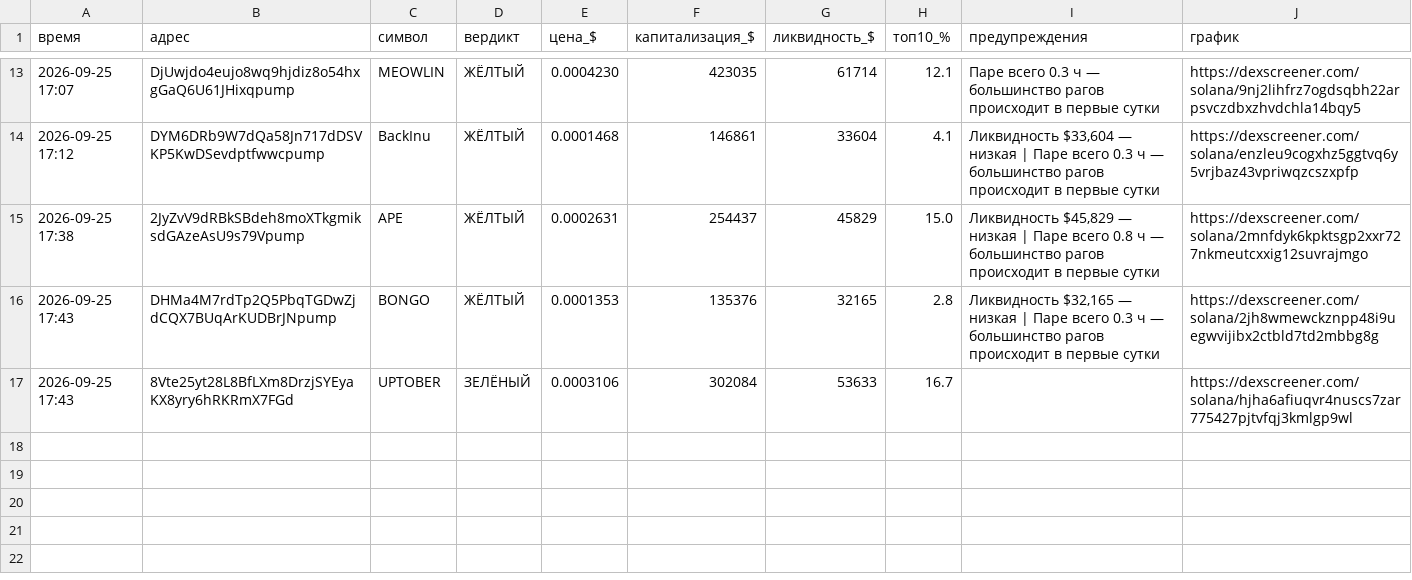
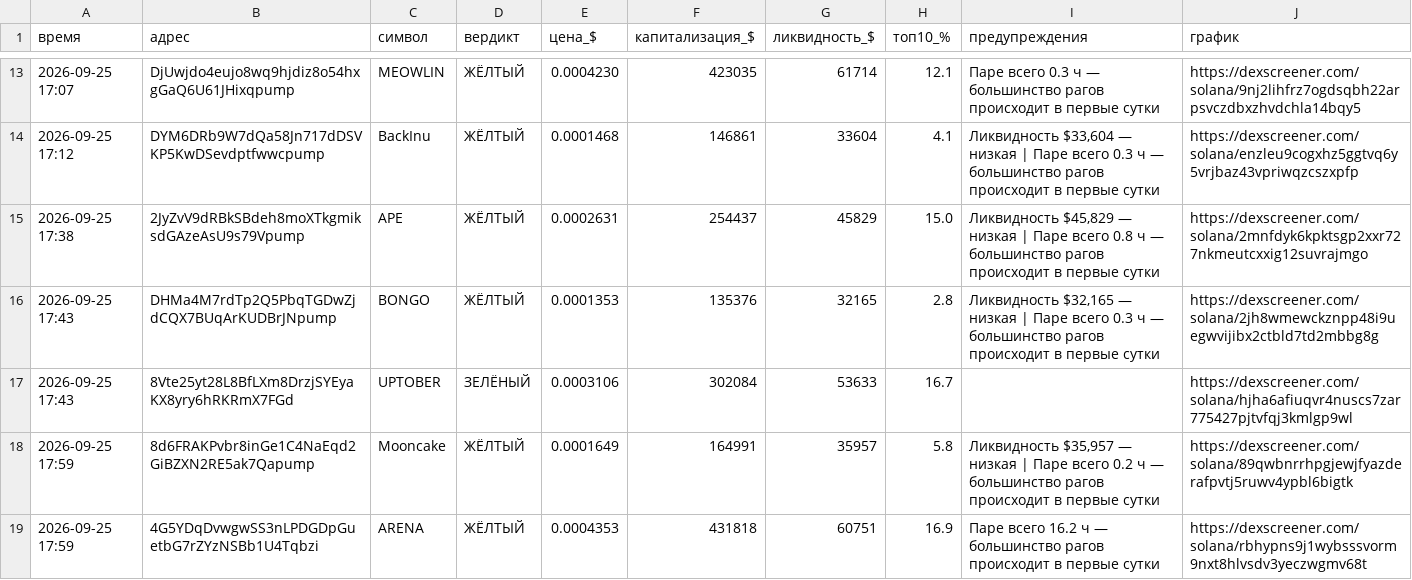
Before and after one commit to kovalkovulian-creator/crypto-scanner-github, a CSV file: journal.csv, drawn as a sheet; only a part is shown, gaps mark what is left out.

```diff
--- a/journal.csv
+++ b/journal.csv
@@ -17 +17,3 @@
 2026-09-25 17:43,8Vte25yt28L8BfLXm8DrzjSYEyaKX8yry6hRKRmX7FGd,UPTOBER,ЗЕЛЁНЫЙ,0.0003106,302084,53633,16.7,,https://dexscreener.com/solana/hjha6afiuqvr4nuscs7zar775427pjtvfqj3kmlgp9wl
+2026-09-25 17:59,8d6FRAKPvbr8inGe1C4NaEqd2GiBZXN2RE5ak7Qapump,Mooncake,ЖЁЛТЫЙ,0.0001649,164991,35957,5.8,"Ликвидность $35,957 — низкая | Паре всего 0.2 ч — большинство рагов происходит в первые сутки",https://dexscreener.com/solana/89qwbnrrhpgjewjfyazderafpvtj5ruwv4ypbl6bigtk
+2026-09-25 17:59,4G5YDqDvwgwSS3nLPDGDpGuetbG7rZYzNSBb1U4Tqbzi,ARENA,ЖЁЛТЫЙ,0.0004353,431818,60751,16.9,Паре всего 16.2 ч — большинство рагов происходит в первые сутки,https://dexscreener.com/solana/rbhypns9j1wybsssvorm9nxt8hlvsdv3yeczwgmv68t
```
Also changed, not shown: 2 other files.
